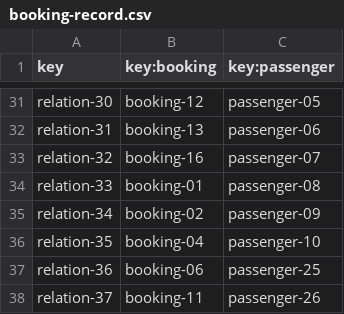
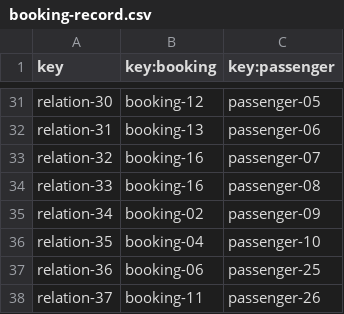
Before and after one commit to Cristinafernandezchica/Acme-ANS, a CSV file: src/main/resources/WEB-INF/data/sample/booking-record.csv, drawn as a sheet; only a part is shown, gaps mark what is left out.

```diff
--- a/src/main/resources/WEB-INF/data/sample/booking-record.csv
+++ b/src/main/resources/WEB-INF/data/sample/booking-record.csv
@@ -33,3 +33,3 @@ relation-31,booking-13,passenger-06
 relation-32,booking-16,passenger-07
-relation-33,booking-01,passenger-08
+relation-33,booking-16,passenger-08
 relation-34,booking-02,passenger-09
```
Also changed, not shown: src/main/resources/WEB-INF/data/sample/booking.csv, src/main/resources/WEB-INF/data/sample/flight.csv, 1 other file.
